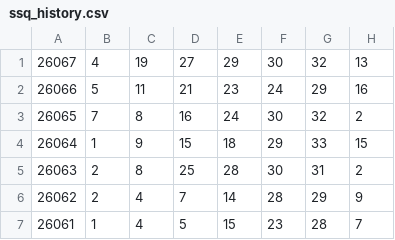
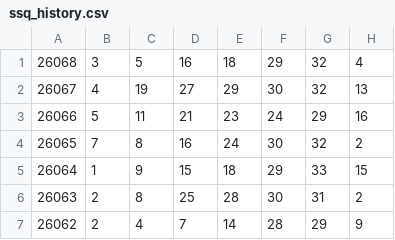
Before and after one commit to ohbaby30/kl8-public-data, a CSV file: ssq_history.csv, drawn as a sheet; only a part is shown; the shorter side is filled out with more unchanged rows.

Commit message:
update lottery data 2026-06-17 02:40:01

```diff
--- a/ssq_history.csv
+++ b/ssq_history.csv
@@ -1 +1,2 @@
+26068,3,5,16,18,29,32,4
 26067,4,19,27,29,30,32,13
```
Also changed, not shown: 1 other file.
